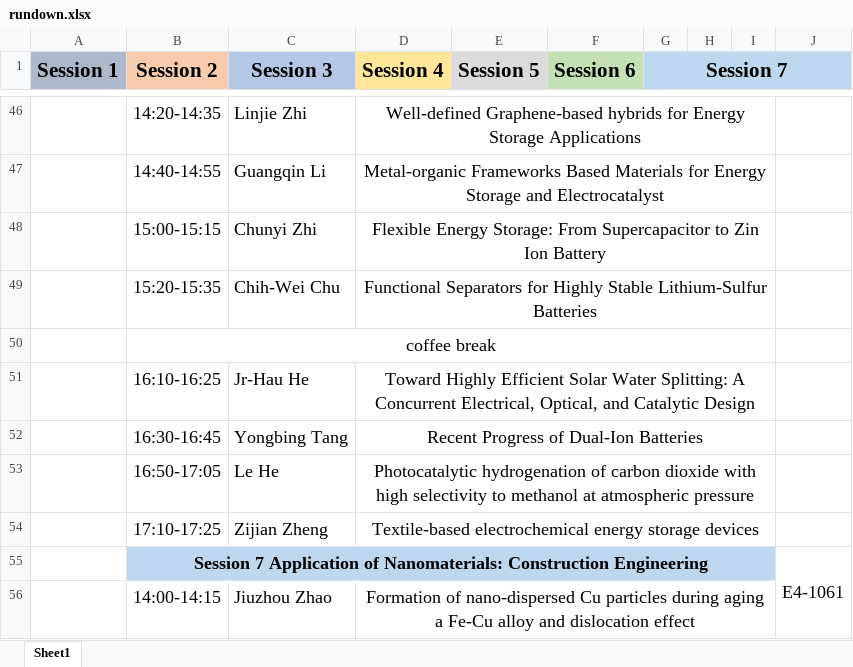
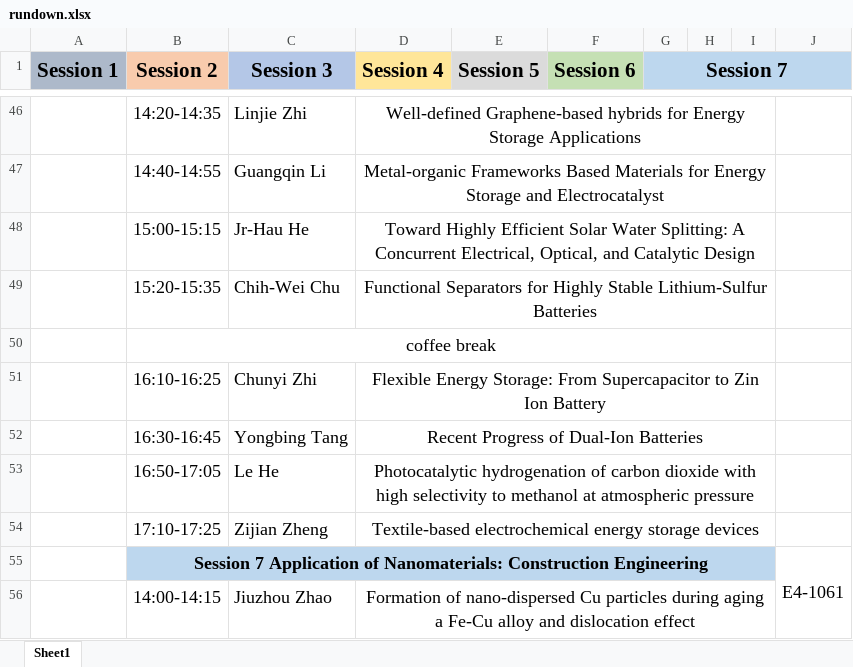
Before and after one commit to CSWNST14/CSWNST14.github.io, an Excel workbook: assets/download/rundown.xlsx, sheet Sheet1, drawn as a sheet; only a part is shown, gaps mark what is left out; values as stored, in another font and other column widths than the file's, no borders; removed rows and columns are numbered as before the commit, all else as after; the diff names each change by its address in the sheet, - before the commit and + after, or states it on an @@ line.

Commit message:
Initial commit

```diff
--- a/assets/download/rundown.xlsx (sheet Sheet1)
+++ b/assets/download/rundown.xlsx (sheet Sheet1)
-row 48:  | 15:00-15:15 | Chunyi Zhi | Flexible Energy Storage: From Supercapacitor to Zin Ion Battery
+row 48:  | 15:00-15:15 | Jr-Hau He | Toward Highly Efficient Solar Water Splitting: A Concurrent Electrical, Optical, and Catalytic Design
-row 51:  | 16:10-16:25 | Jr-Hau He | Toward Highly Efficient Solar Water Splitting: A Concurrent Electrical, Optical, and Catalytic Design
+row 51:  | 16:10-16:25 | Chunyi Zhi | Flexible Energy Storage: From Supercapacitor to Zin Ion Battery
```
